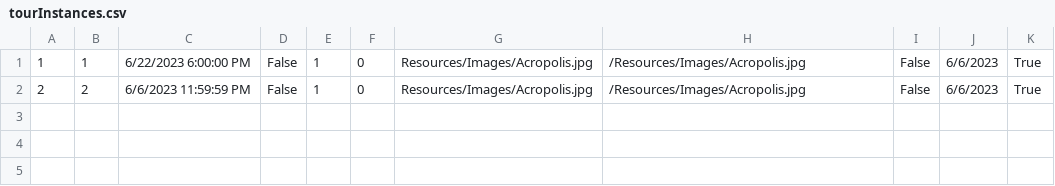
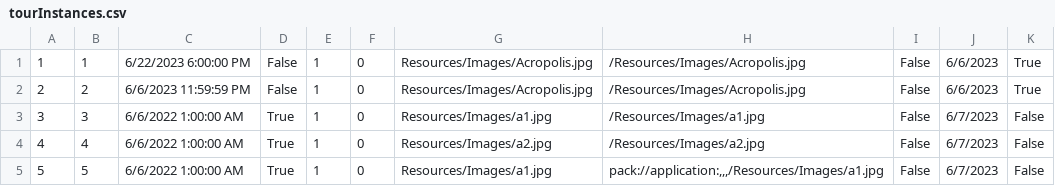
Before and after one commit to anjalovric/Tim1, a CSV file: InitialProject/Resources/Data/tourInstances.csv, drawn as a sheet.

```diff
--- a/InitialProject/Resources/Data/tourInstances.csv
+++ b/InitialProject/Resources/Data/tourInstances.csv
@@ -2 +2,4 @@
 2|2|6/6/2023 11:59:59 PM|False|1|0|Resources/Images/Acropolis.jpg|/Resources/Images/Acropolis.jpg|False|6/6/2023|True
+3|3|6/6/2022 1:00:00 AM|True|1|0|Resources/Images/a1.jpg|/Resources/Images/a1.jpg|False|6/7/2023|False
+4|4|6/6/2022 1:00:00 AM|True|1|0|Resources/Images/a2.jpg|/Resources/Images/a2.jpg|False|6/7/2023|False
+5|5|6/6/2022 1:00:00 AM|True|1|0|Resources/Images/a1.jpg|pack://application:,,,/Resources/Images/a1.jpg|False|6/7/2023|False
```
Also changed, not shown: 12 other files.
